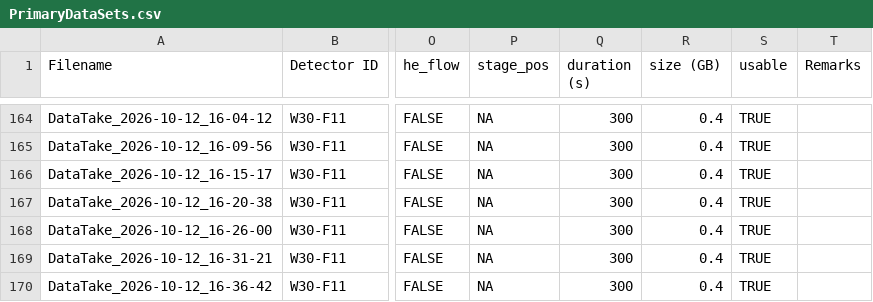
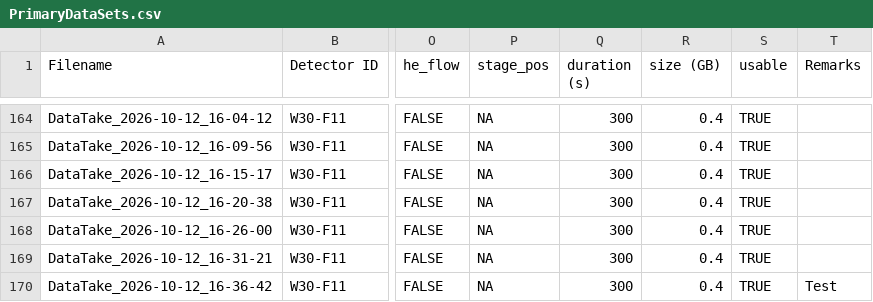
Before and after one commit to hemanth-manikantan/gridpix-iaps-prototype-2026, a CSV file: data/PrimaryDataSets.csv, drawn as a sheet; only a part is shown, gaps mark what is left out; the diff names each change by its address in the sheet, - before the commit and + after, or states it on an @@ line.

```diff
--- a/data/PrimaryDataSets.csv
+++ b/data/PrimaryDataSets.csv
-T170 (Remarks): (empty)
+T170 (Remarks): Test
```
Also changed, not shown: 1 other file.
